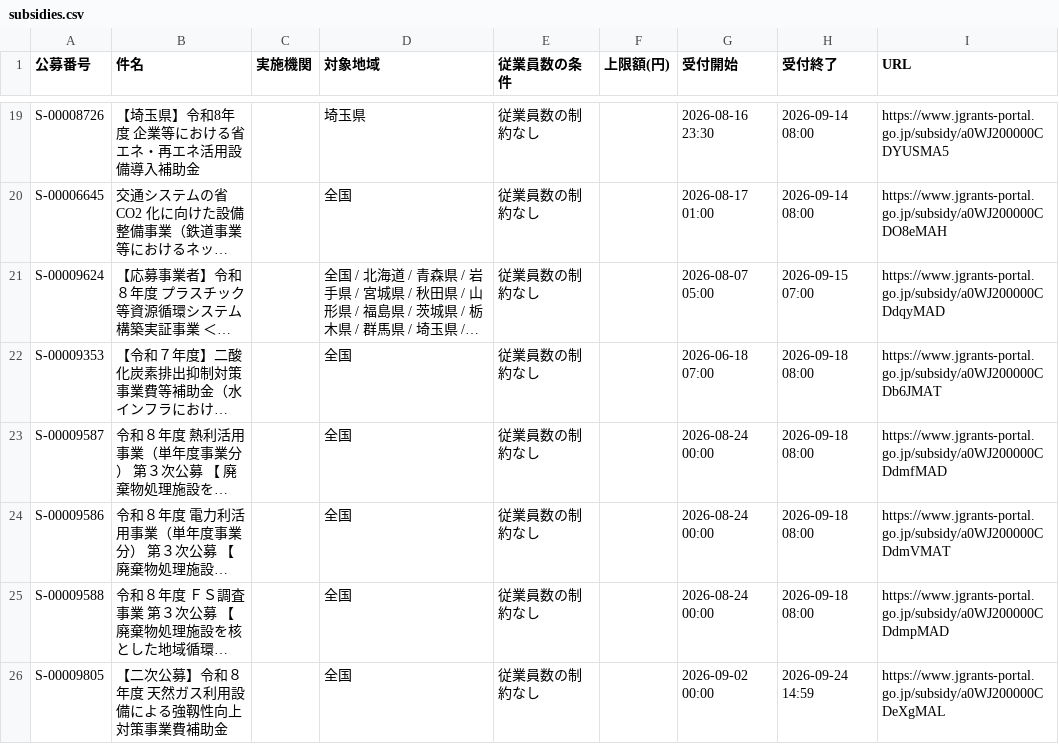
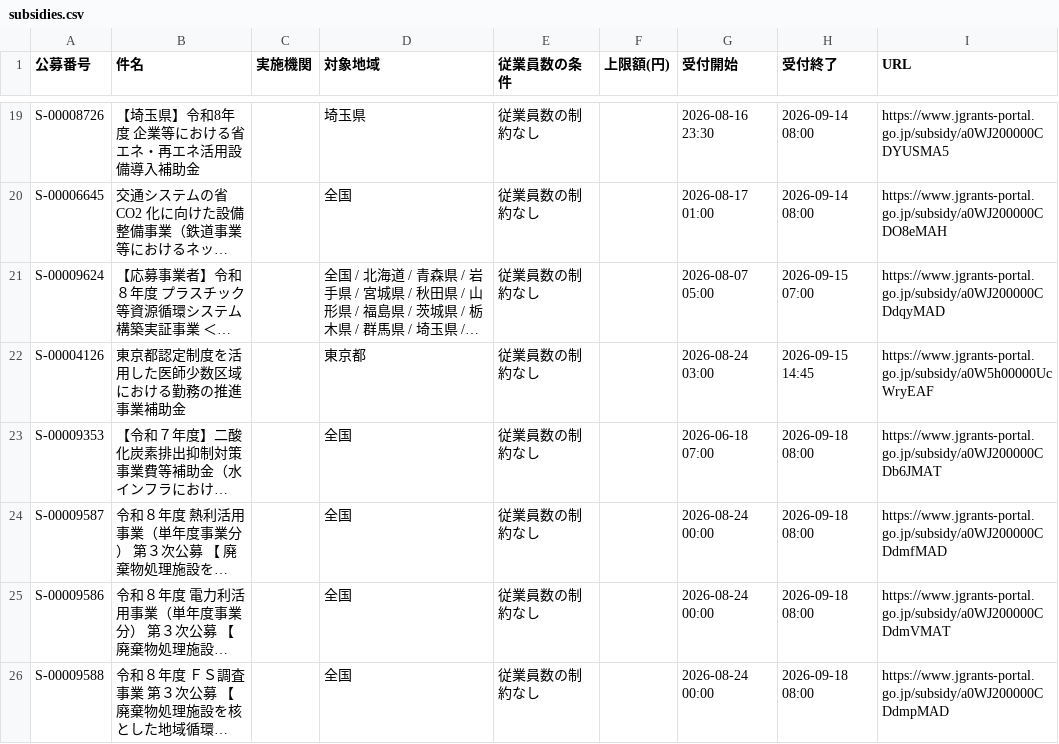
Before and after one commit to wutianheye051/grant-radar, a CSV file: data/subsidies.csv, drawn as a sheet; only a part is shown, gaps mark what is left out; the shorter side is filled out with more unchanged rows; long unchanged cells end in …; the diff names each change by its address in the sheet, - before the commit and + after, or states it on an @@ line.

```diff
--- a/data/subsidies.csv
+++ b/data/subsidies.csv
+row 22: S-00004126 | 東京都認定制度を活用した医師少数区域における勤務の推進事業補助金 |  | 東京都 | 従業員数の制約なし |  | 2026-08-24 03:00 | 2026-09-15 14:45 | https://www.jgrants-portal.go.jp/subsidy/a0W5h00000UcWryEAF
```
Also changed, not shown: 2 other files.
